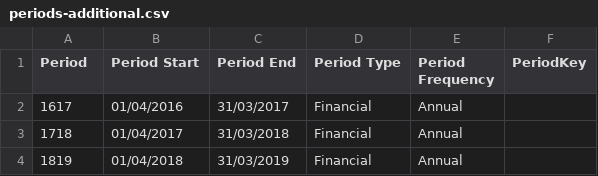
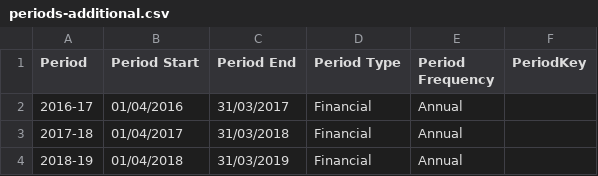
Before and after one commit to coventry-city-council/coventry-city-council.github.io, a CSV file: citywideintelhub/experimental/periods-additional.csv, drawn as a sheet.

```diff
--- a/citywideintelhub/experimental/periods-additional.csv
+++ b/citywideintelhub/experimental/periods-additional.csv
@@ -1,4 +1,4 @@
 Period,Period Start,Period End,Period Type,Period Frequency,PeriodKey
-1617,01/04/2016,31/03/2017,Financial,Annual,
-1718,01/04/2017,31/03/2018,Financial,Annual,
-1819,01/04/2018,31/03/2019,Financial,Annual,
+2016-17,01/04/2016,31/03/2017,Financial,Annual,
+2017-18,01/04/2017,31/03/2018,Financial,Annual,
+2018-19,01/04/2018,31/03/2019,Financial,Annual,
```
Also changed, not shown: citywideintelhub/experimental/metricTypes-additional.csv, 1 other file.
